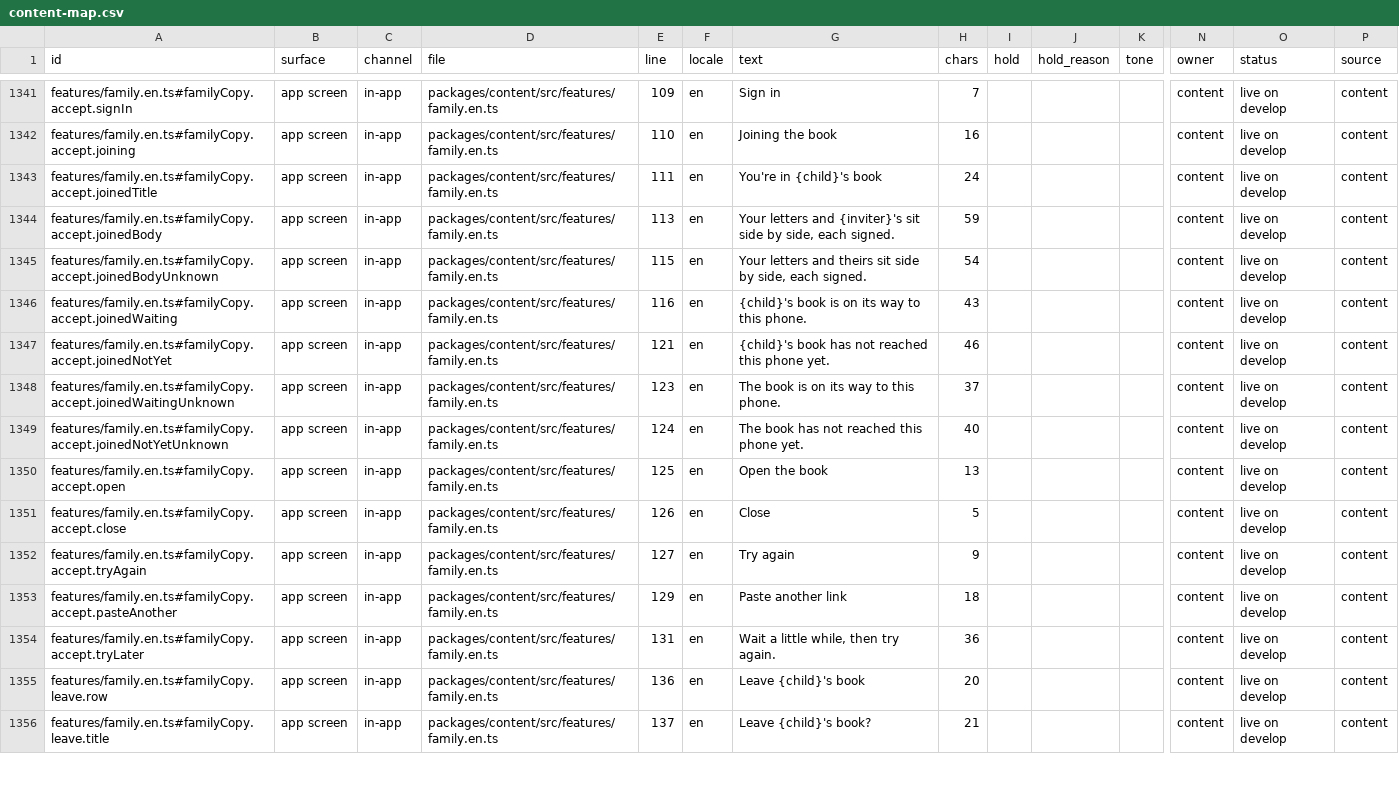
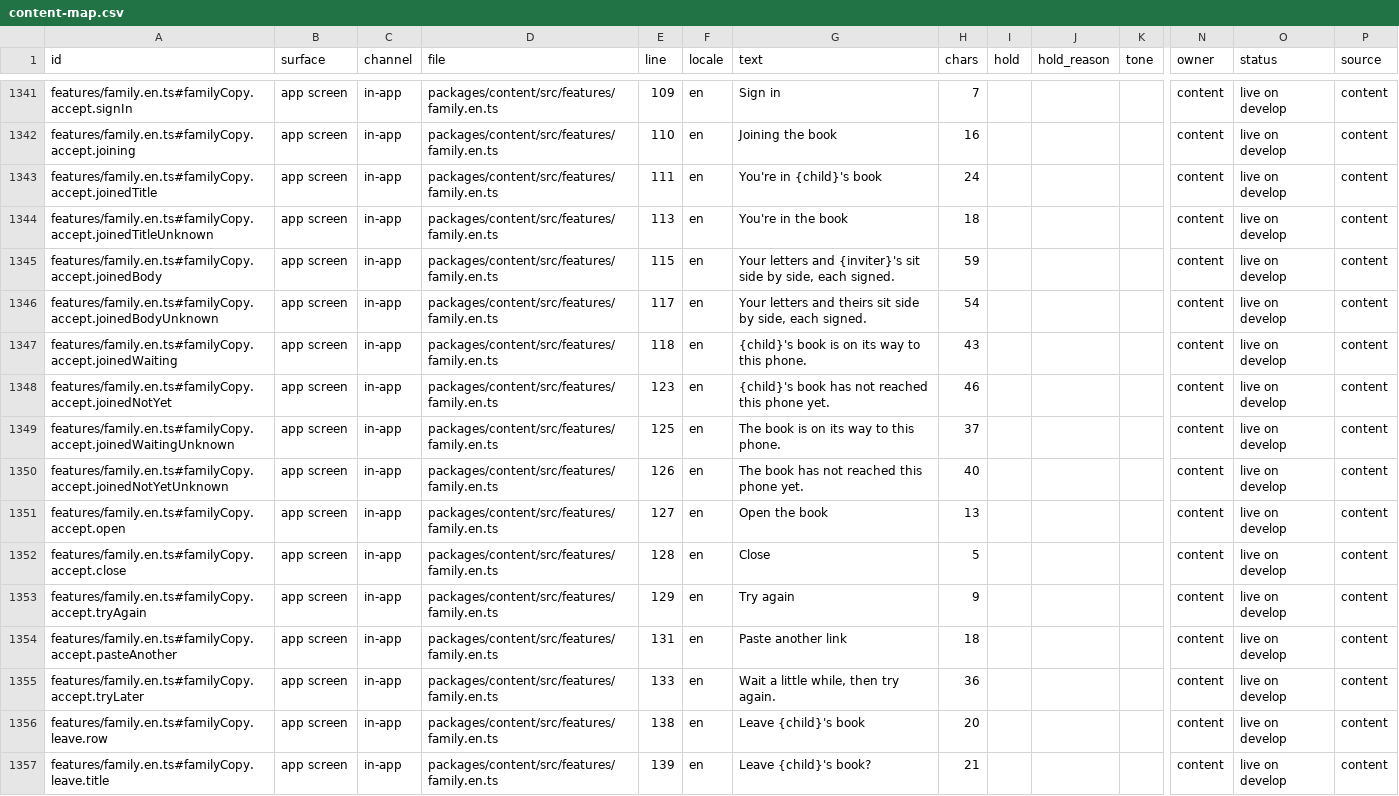
Before and after one commit to thesaurabhpareek/earlyletters, a CSV file: docs/content/map/content-map.csv, drawn as a sheet; only a part is shown, gaps mark what is left out; addresses are those after the commit; rows hold the shown columns only; the diff covers the shown part only; the diff names each change by its address in the sheet, - before the commit and + after, or states it on an @@ line.

```diff
--- a/docs/content/map/content-map.csv
+++ b/docs/content/map/content-map.csv
+row 1344: features/family.en.ts#familyCopy.accept.joinedTitleUnknown | app screen | in-app | packages/content/src/features/family.en.ts | 113 | en | You're in the book | 18 |  |  |  | content | live on develop | content
-E1345 (line): 113
+E1345 (line): 115
-E1346 (line): 115
+E1346 (line): 117
-E1347 (line): 116
+E1347 (line): 118
-E1348 (line): 121
+E1348 (line): 123
-E1349 (line): 123
+E1349 (line): 125
-E1350 (line): 124
+E1350 (line): 126
-E1351 (line): 125
+E1351 (line): 127
-E1352 (line): 126
+E1352 (line): 128
-E1353 (line): 127
+E1353 (line): 129
-E1354 (line): 129
+E1354 (line): 131
-E1355 (line): 131
+E1355 (line): 133
-E1356 (line): 136
+E1356 (line): 138
-E1357 (line): 137
+E1357 (line): 139
```
Also changed, not shown: 31 edited cells elsewhere in this file, 6 other files.
